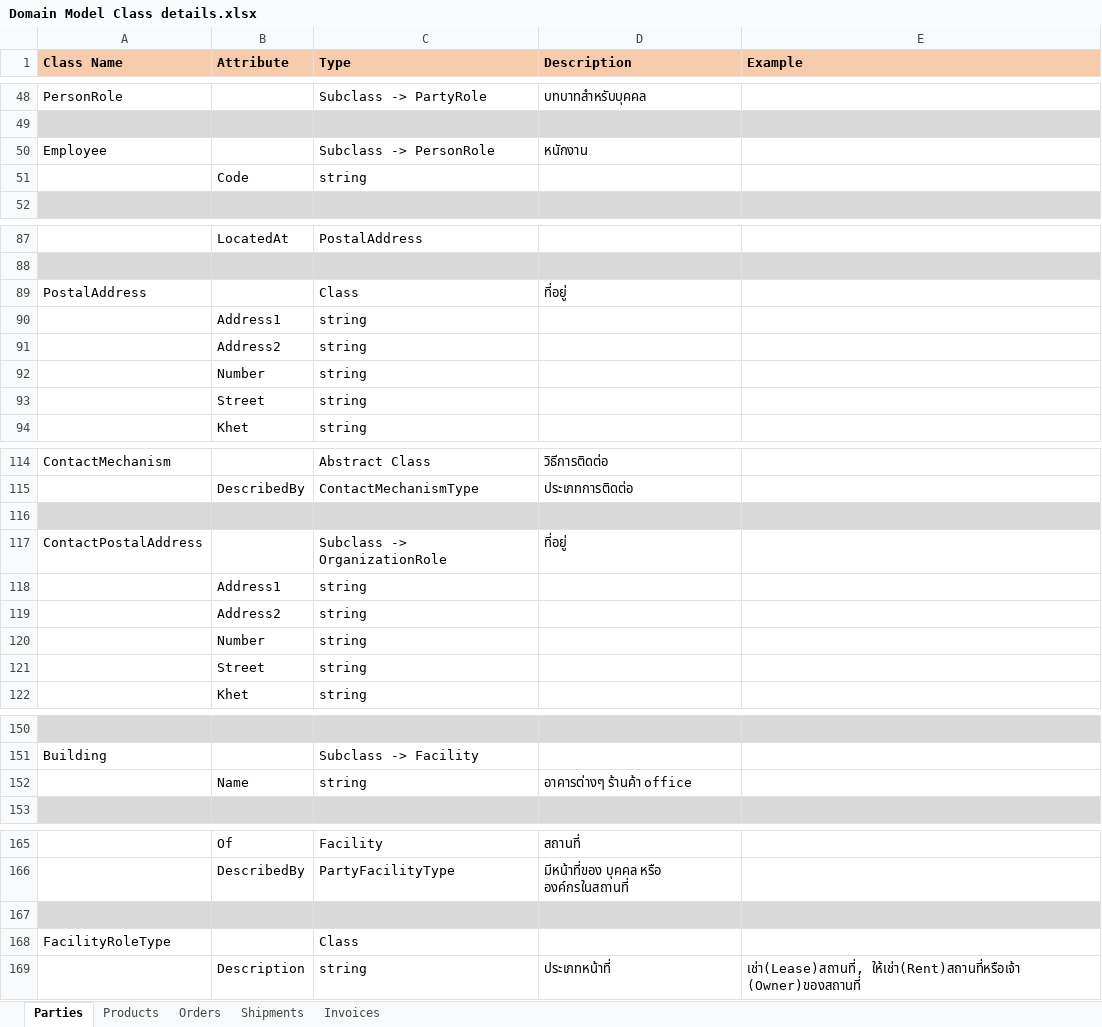
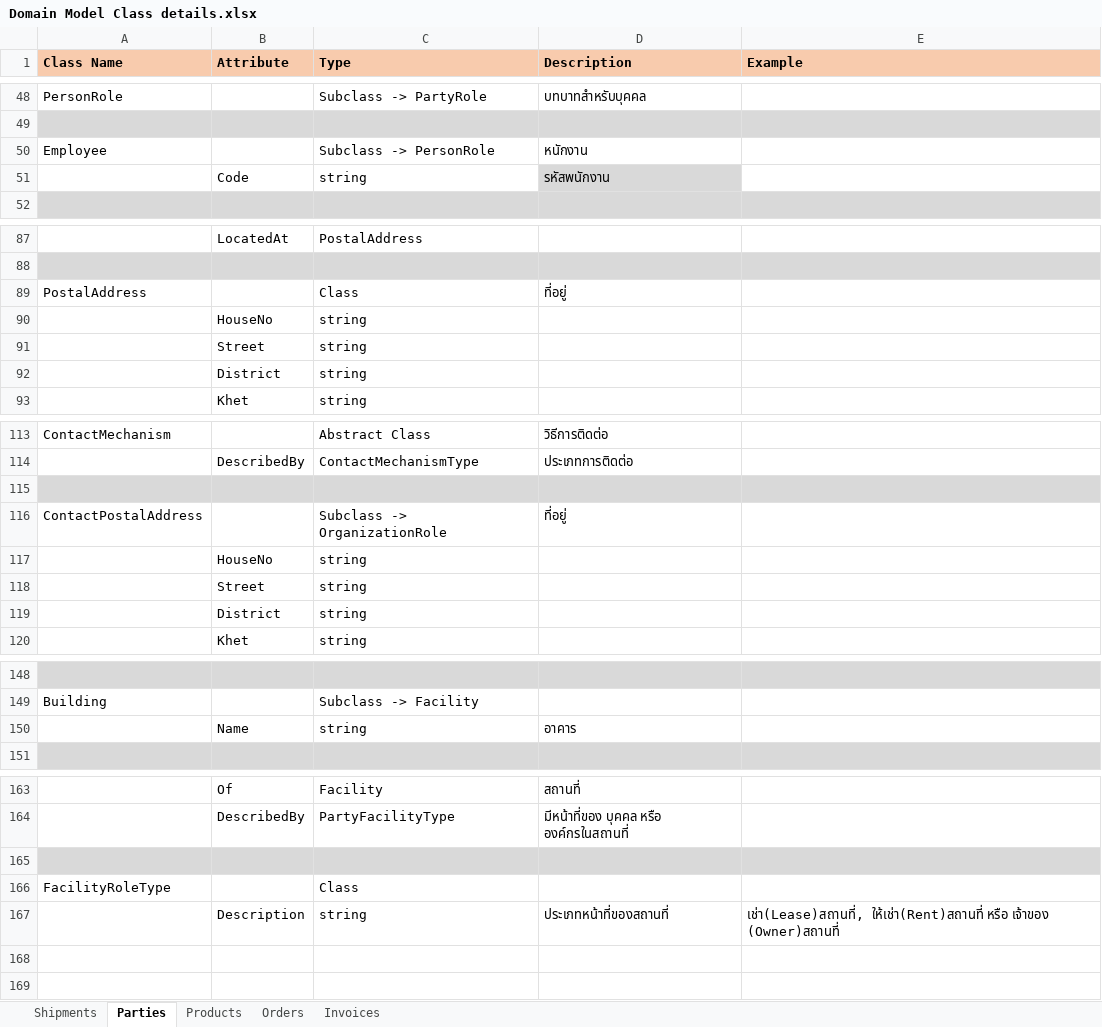
Before and after one commit to chavp/AnalysisERP, an Excel workbook: DetailsSpec/Domain Model Class details.xlsx, sheet Parties, drawn as a sheet; only a part is shown, gaps mark what is left out; values as stored, in another font and other column widths than the file's, no borders; removed rows and columns are numbered as before the commit, all else as after; the diff covers the shown part only; the diff names each change by its address in the sheet, - before the commit and + after, or states it on an @@ line.

Commit message:
orders model
Signed-off-by: chavp <my.parinya@gmail.com>

```diff
--- a/DetailsSpec/Domain Model Class details.xlsx (sheet Parties)
+++ b/DetailsSpec/Domain Model Class details.xlsx (sheet Parties)
@@ sheet tab order changed: Shipments | Parties | Products | Orders | Invoices @@
-D51 (Description): (empty)
+D51 (Description): รหัสพนักงาน
-D51 fill: none
+D51 fill: #D9D9D9
-row 90:  | Address1 | string
-row 91:  | Address2 | string
-B90 (Attribute): Number
+B90 (Attribute): HouseNo
+row 92:  | District | string
-row 118:  | Address1 | string
-row 119:  | Address2 | string
-B117 (Attribute): Number
+B117 (Attribute): HouseNo
+row 119:  | District | string
-D150 (Description): อาคารต่างๆ ร้านค้า office
+D150 (Description): อาคาร
-D167 (Description): ประเภทหน้าที่
+D167 (Description): ประเภทหน้าที่ของสถานที่
-E167 (Example): เช่า(Lease)สถานที่, ให้เช่า(Rent)สถานที่หรือเจ้า (Owner)ของสถานที่
+E167 (Example): เช่า(Lease)สถานที่, ให้เช่า(Rent)สถานที่ หรือ เจ้าของ (Owner)สถานที่
```
Also changed, not shown: 1 edited cell elsewhere in this sheet, sheet Products, sheet Orders, DetailsSpec/Stock_details_spec.xlsx, 17 other files.
